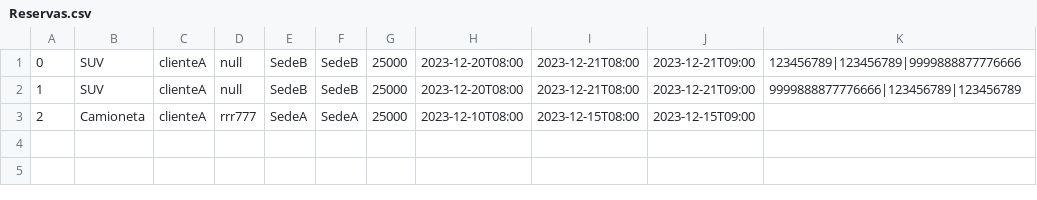
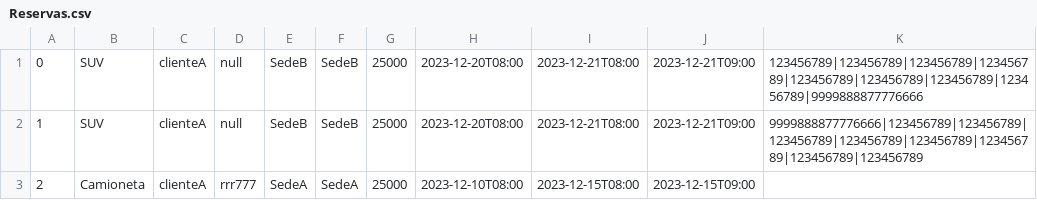
Before and after one commit to dpoo-grupo3-202320/Proyecto3, a CSV file: Entrega Proyecto/Proyecto3/Persistencia/Reservas.csv, drawn as a sheet.

Commit message:
Persistencia Seguros y funcionamiento individual

```diff
--- a/Entrega Proyecto/Proyecto3/Persistencia/Reservas.csv
+++ b/Entrega Proyecto/Proyecto3/Persistencia/Reservas.csv
@@ -1,3 +1,3 @@
-0;SUV;clienteA;null;SedeB;SedeB;25000;2023-12-20T08:00;2023-12-21T08:00;2023-12-21T09:00;123456789|123456789|9999888877776666
-1;SUV;clienteA;null;SedeB;SedeB;25000;2023-12-20T08:00;2023-12-21T08:00;2023-12-21T09:00;9999888877776666|123456789|123456789
+0;SUV;clienteA;null;SedeB;SedeB;25000;2023-12-20T08:00;2023-12-21T08:00;2023-12-21T09:00;123456789|123456789|123456789|123456789|123456789|123456789|123456789|123456789|9999888877776666
+1;SUV;clienteA;null;SedeB;SedeB;25000;2023-12-20T08:00;2023-12-21T08:00;2023-12-21T09:00;9999888877776666|123456789|123456789|123456789|123456789|123456789|123456789|123456789|123456789
 2;Camioneta;clienteA;rrr777;SedeA;SedeA;25000;2023-12-10T08:00;2023-12-15T08:00;2023-12-15T09:00;
```
Also changed, not shown: 6 other files.
